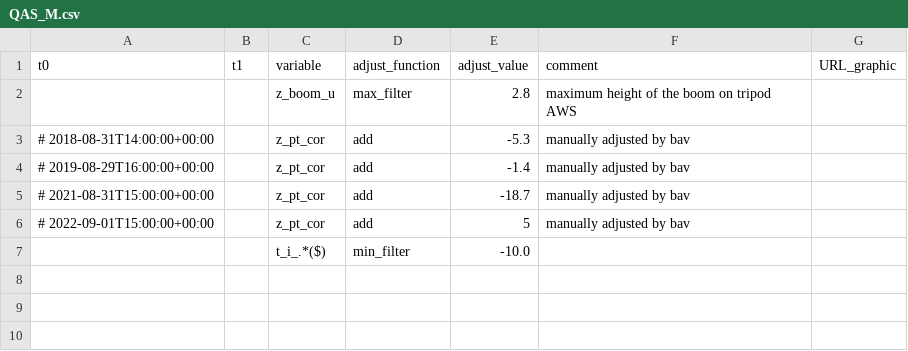
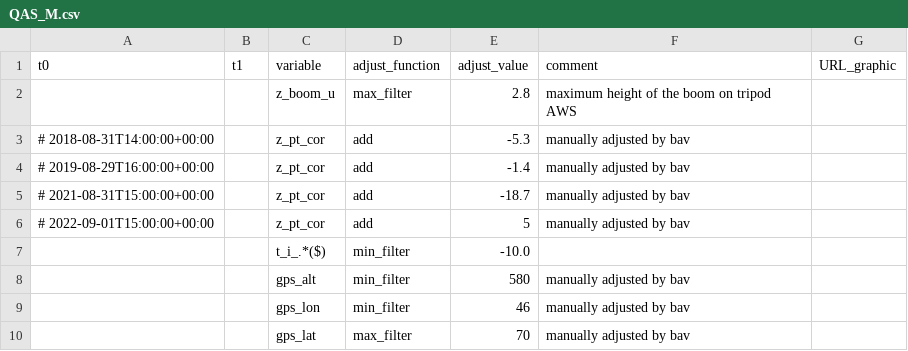
Before and after one commit to GEUS-Glaciology-and-Climate/PROMICE-AWS-data-issues, a CSV file: adjustments/QAS_M.csv, drawn as a sheet; the diff names each change by its address in the sheet, - before the commit and + after, or states it on an @@ line.

Commit message:
Update QAS_M.csv

```diff
--- a/adjustments/QAS_M.csv
+++ b/adjustments/QAS_M.csv
+row 8:  |  | gps_alt | min_filter | 580 | manually adjusted by bav
+row 9:  |  | gps_lon | min_filter | 46 | manually adjusted by bav
+row 10:  |  | gps_lat | max_filter | 70 | manually adjusted by bav
```
